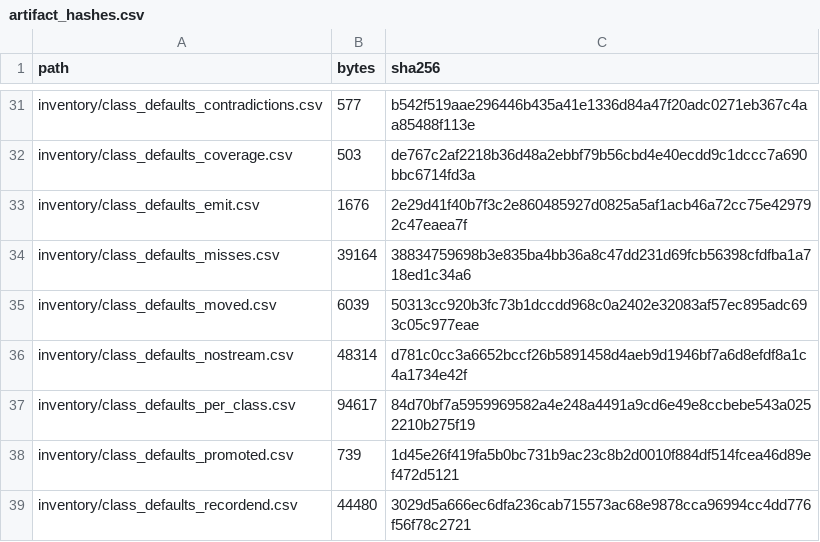
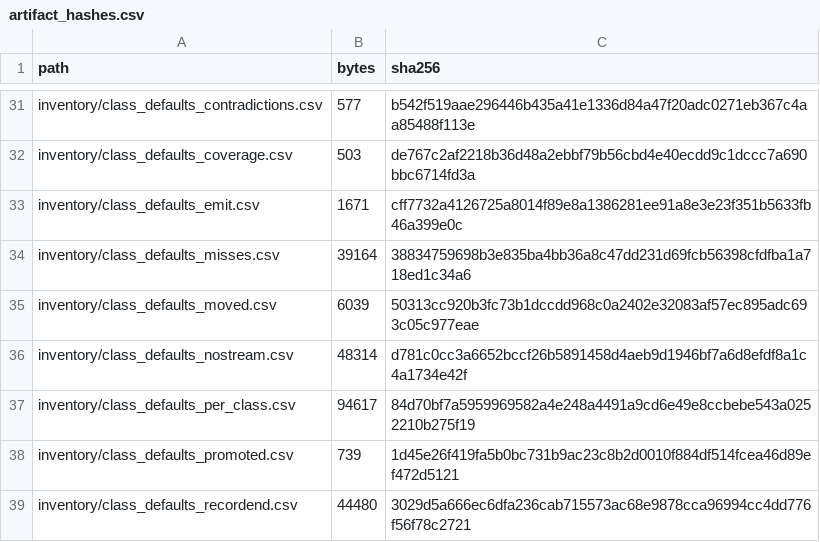
Before and after one commit to jkoehler11/stargate-alliance-decomp, a CSV file: inventory/artifact_hashes.csv, drawn as a sheet; only a part is shown, gaps mark what is left out.

```diff
--- a/inventory/artifact_hashes.csv
+++ b/inventory/artifact_hashes.csv
@@ -32,3 +32,3 @@ inventory/class_defaults_contradictions.csv,577,b542f519aae296446b435a41e1336d84
 inventory/class_defaults_coverage.csv,503,de767c2af2218b36d48a2ebbf79b56cbd4e40ecdd9c1dccc7a690bbc6714fd3a
-inventory/class_defaults_emit.csv,1676,2e29d41f40b7f3c2e860485927d0825a5af1acb46a72cc75e429792c47eaea7f
+inventory/class_defaults_emit.csv,1671,cff7732a4126725a8014f89e8a1386281ee91a8e3e23f351b5633fb46a399e0c
 inventory/class_defaults_misses.csv,39164,38834759698b3e835ba4bb36a8c47dd231d69fcb56398cfdfba1a718ed1c34a6
```
Also changed, not shown: inventory/class_defaults_emit.csv, 13 other files.
